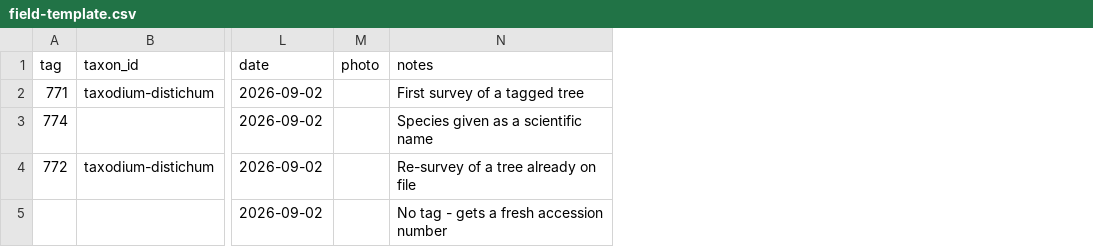
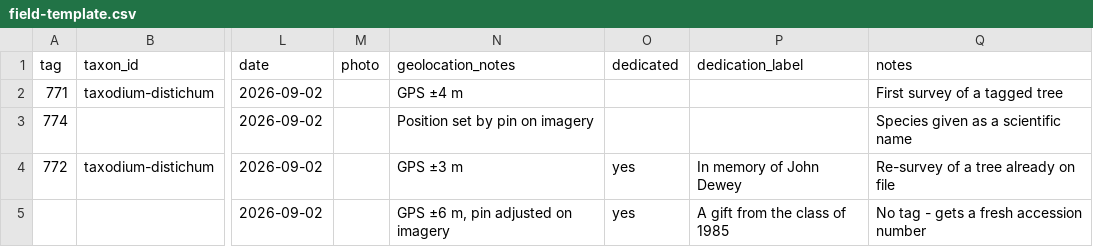
Before and after one commit to durodriguez/Florestas_VT, a CSV file: survey/field-template.csv, drawn as a sheet; only a part is shown, gaps mark what is left out; the diff names each change by its address in the sheet, - before the commit and + after, or states it on an @@ line.

```diff
--- a/survey/field-template.csv
+++ b/survey/field-template.csv
+column N (geolocation_notes), rows 2-5: GPS ±4 m | Position set by pin on imagery | GPS ±3 m | GPS ±6 m, pin adjusted on imagery
+column O (dedicated), rows 4-5: yes | yes
+column P (dedication_label), rows 4-5: In memory of John Dewey | A gift from the class of 1985
```
Also changed, not shown: data/observations.csv, data/plants.csv, 17 other files.
